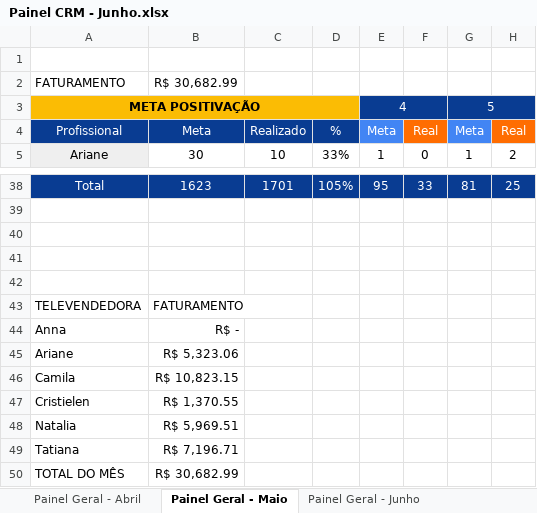
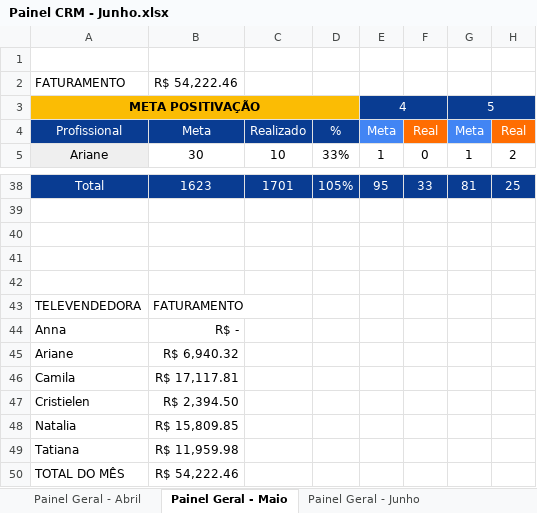
Before and after one commit to echevarria-bi/crm-recuperacao, an Excel workbook: Painel CRM - Junho.xlsx, sheet Painel Geral - Maio, drawn as a sheet; only a part is shown, gaps mark what is left out; values as stored, in another font and other column widths than the file's, no borders; the diff names each change by its address in the sheet, - before the commit and + after, or states it on an @@ line.

```diff
--- a/Painel CRM - Junho.xlsx (sheet Painel Geral - Maio)
+++ b/Painel CRM - Junho.xlsx (sheet Painel Geral - Maio)
-B2: R$ 30,682.99
+B2: R$ 54,222.46
-B45: R$ 5,323.06
+B45: R$ 6,940.32
-B46: R$ 10,823.15
+B46: R$ 17,117.81
-B47: R$ 1,370.55
+B47: R$ 2,394.50
-B48: R$ 5,969.51
+B48: R$ 15,809.85
-B49: R$ 7,196.71
+B49: R$ 11,959.98
-B50: R$ 30,682.99
+B50: R$ 54,222.46
```
Also changed, not shown: sheet FATURAMENTO RECUPERACAO, sheet EVOLUCAO DOS MESES, sheet Painel Geral - Junho, sheet Painel Geral - Abril, other sheet tabs, formulas that keep their value, 1 other file.
